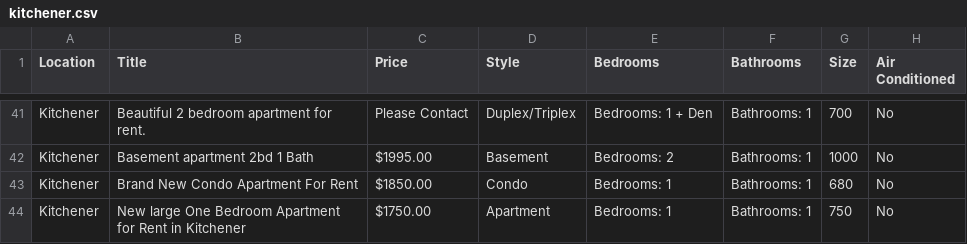
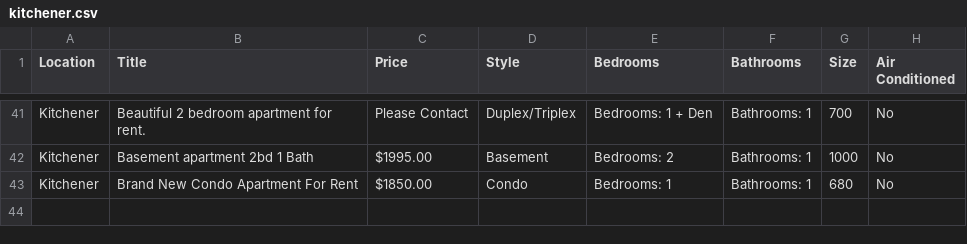
Before and after one commit to AJ-C22/UniNest, a CSV file: kitchener.csv, drawn as a sheet; only a part is shown, gaps mark what is left out.

```diff
--- a/kitchener.csv
+++ b/kitchener.csv
@@ -43,2 +43 @@ Kitchener, Basement apartment 2bd 1 Bath, $1995.00, Basement, Bedrooms: 2, Bathr
 Kitchener, Brand New Condo Apartment For Rent, $1850.00, Condo, Bedrooms: 1, Bathrooms: 1, 680, No
-Kitchener, New large One Bedroom Apartment for Rent in Kitchener, $1750.00, Apartment, Bedrooms: 1, Bathrooms: 1, 750, No
```
Also changed, not shown: london.csv, toronto.csv, 3 other files.
